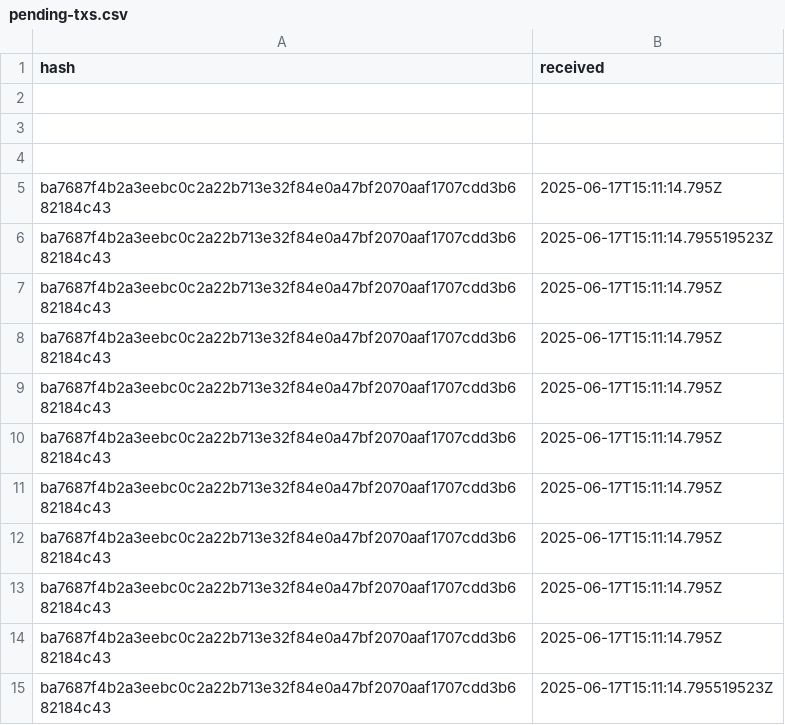
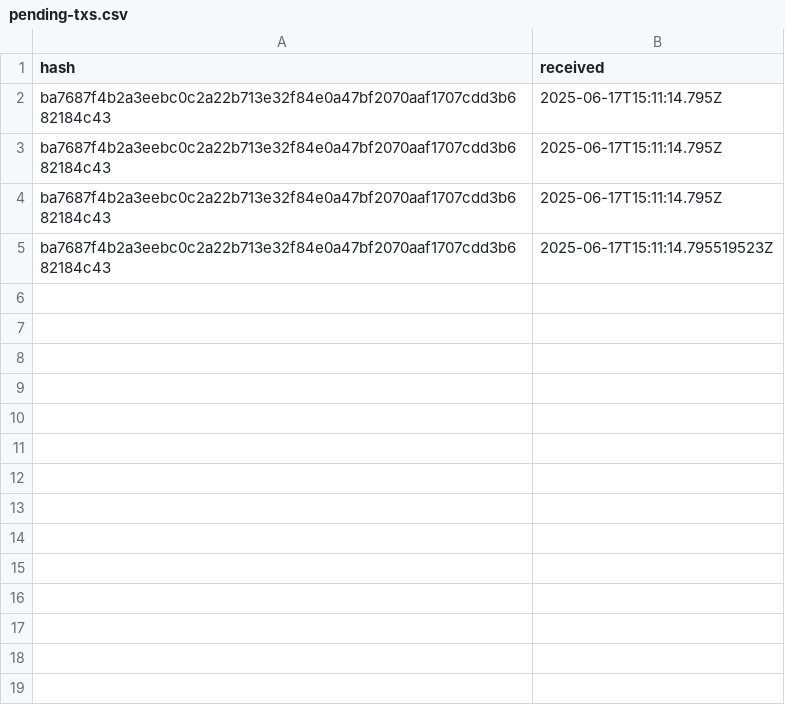
Before and after one commit to aphd/ether-focus, a CSV file: server/csv/pending-txs.csv, drawn as a sheet; the diff names each change by its address in the sheet, - before the commit and + after, or states it on an @@ line.

```diff
--- a/server/csv/pending-txs.csv
+++ b/server/csv/pending-txs.csv
-row 2: (empty)
-row 3: (empty)
-row 4: (empty)
-row 5: ba7687f4b2a3eebc0c2a22b713e32f84e0a47bf2070aaf1707cdd3b682184c43 | 2025-06-17T15:11:14.795Z
-row 6: ba7687f4b2a3eebc0c2a22b713e32f84e0a47bf2070aaf1707cdd3b682184c43 | 2025-06-17T15:11:14.795519523Z
-row 7: ba7687f4b2a3eebc0c2a22b713e32f84e0a47bf2070aaf1707cdd3b682184c43 | 2025-06-17T15:11:14.795Z
-row 8: ba7687f4b2a3eebc0c2a22b713e32f84e0a47bf2070aaf1707cdd3b682184c43 | 2025-06-17T15:11:14.795Z
-row 9: ba7687f4b2a3eebc0c2a22b713e32f84e0a47bf2070aaf1707cdd3b682184c43 | 2025-06-17T15:11:14.795Z
-row 10: ba7687f4b2a3eebc0c2a22b713e32f84e0a47bf2070aaf1707cdd3b682184c43 | 2025-06-17T15:11:14.795Z
-row 11: ba7687f4b2a3eebc0c2a22b713e32f84e0a47bf2070aaf1707cdd3b682184c43 | 2025-06-17T15:11:14.795Z
```
Also changed, not shown: 1 other file.
